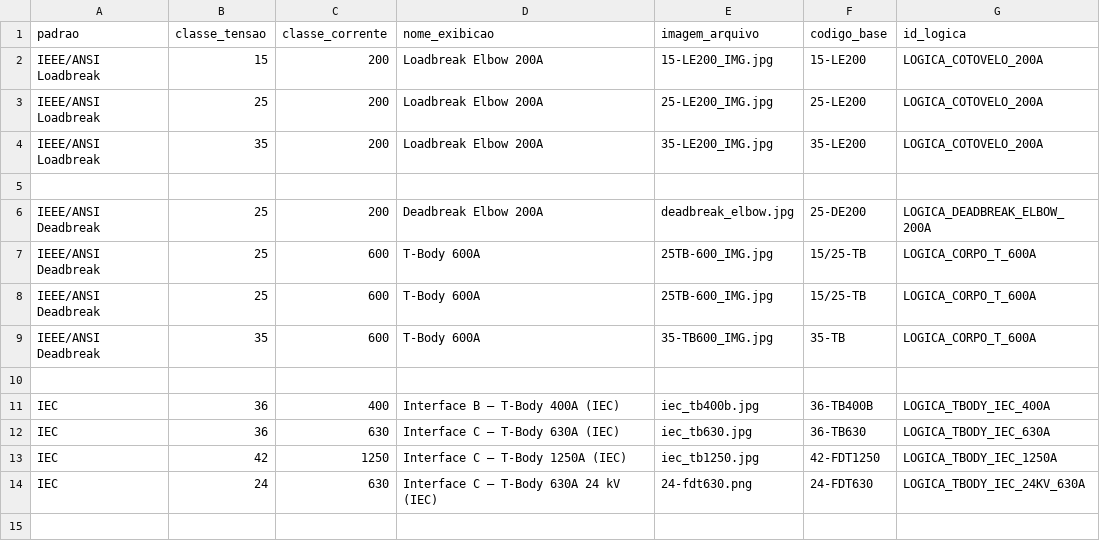
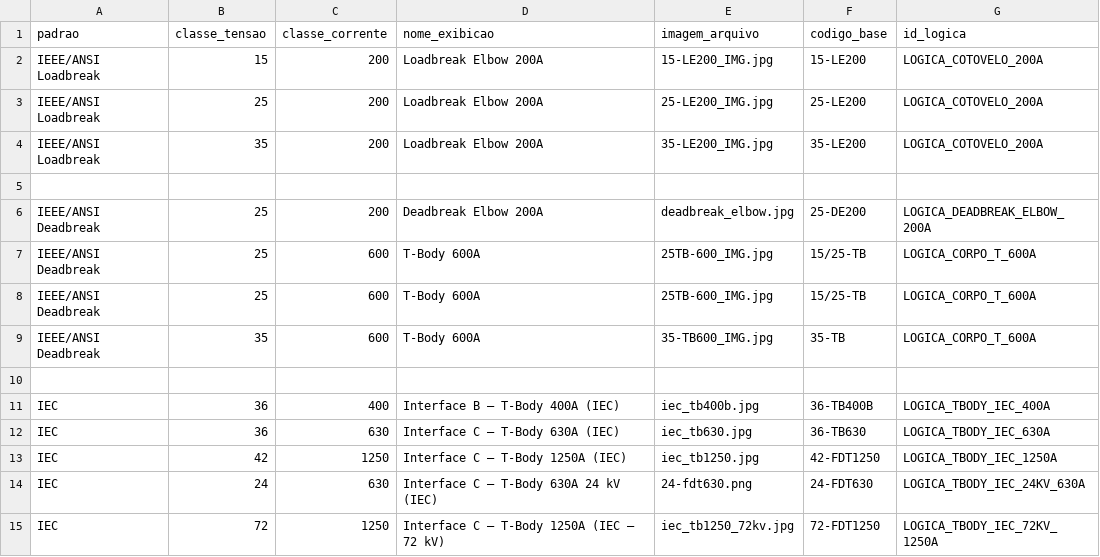
Before and after one commit to cfinottihash/Product-Selector, a CSV file: data/produtos_base.csv, drawn as a sheet; the diff names each change by its address in the sheet, - before the commit and + after, or states it on an @@ line.

Commit message:
added 42 kV & 72 kV product logic

```diff
--- a/data/produtos_base.csv
+++ b/data/produtos_base.csv
+row 15: IEC | 72 | 1250 | Interface C – T-Body 1250A (IEC – 72 kV) | iec_tb1250_72kv.jpg | 72-FDT1250 | LOGICA_TBODY_IEC_72KV_1250A
```
Also changed, not shown: 5 other files.
